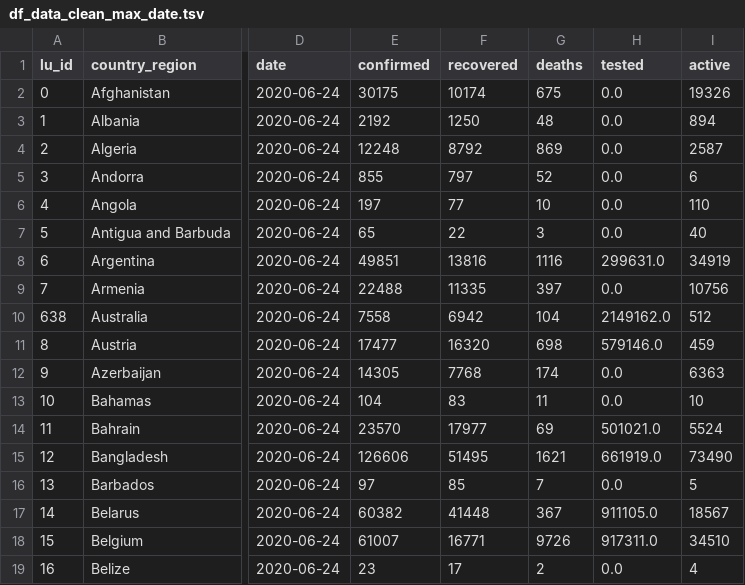
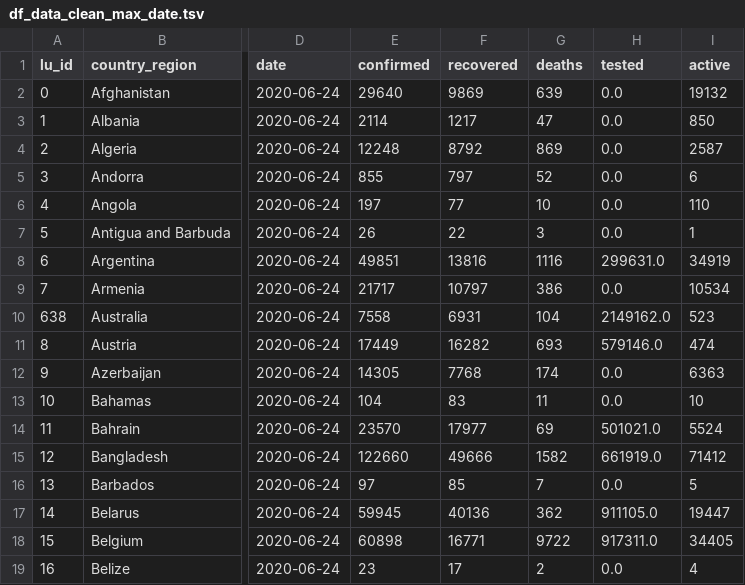
Before and after one commit to v4lue4dded/covid-19, a TSV file: df_data_clean_max_date.tsv, drawn as a sheet; only a part is shown, gaps mark what is left out; the diff covers the shown part only; the diff names each change by its address in the sheet, - before the commit and + after, or states it on an @@ line.

```diff
--- a/df_data_clean_max_date.tsv
+++ b/df_data_clean_max_date.tsv
-E2 (confirmed): 30175
+E2 (confirmed): 29640
-F2 (recovered): 10174
+F2 (recovered): 9869
-G2 (deaths): 675
+G2 (deaths): 639
-I2 (active): 19326
+I2 (active): 19132
-E3 (confirmed): 2192
+E3 (confirmed): 2114
-F3 (recovered): 1250
+F3 (recovered): 1217
-G3 (deaths): 48
+G3 (deaths): 47
-I3 (active): 894
+I3 (active): 850
-E7 (confirmed): 65
+E7 (confirmed): 26
-I7 (active): 40
+I7 (active): 1
-E9 (confirmed): 22488
+E9 (confirmed): 21717
-F9 (recovered): 11335
+F9 (recovered): 10797
-G9 (deaths): 397
+G9 (deaths): 386
-I9 (active): 10756
+I9 (active): 10534
-F10 (recovered): 6942
+F10 (recovered): 6931
-I10 (active): 512
+I10 (active): 523
-E11 (confirmed): 17477
+E11 (confirmed): 17449
-F11 (recovered): 16320
+F11 (recovered): 16282
-G11 (deaths): 698
+G11 (deaths): 693
-I11 (active): 459
+I11 (active): 474
-E15 (confirmed): 126606
+E15 (confirmed): 122660
-F15 (recovered): 51495
+F15 (recovered): 49666
-G15 (deaths): 1621
+G15 (deaths): 1582
-I15 (active): 73490
+I15 (active): 71412
-E17 (confirmed): 60382
+E17 (confirmed): 59945
-F17 (recovered): 41448
+F17 (recovered): 40136
-G17 (deaths): 367
+G17 (deaths): 362
-I17 (active): 18567
+I17 (active): 19447
-E18 (confirmed): 61007
+E18 (confirmed): 60898
-G18 (deaths): 9726
+G18 (deaths): 9722
-I18 (active): 34510
+I18 (active): 34405
```
Also changed, not shown: 125 edited cells elsewhere in this file, 2 other files.
